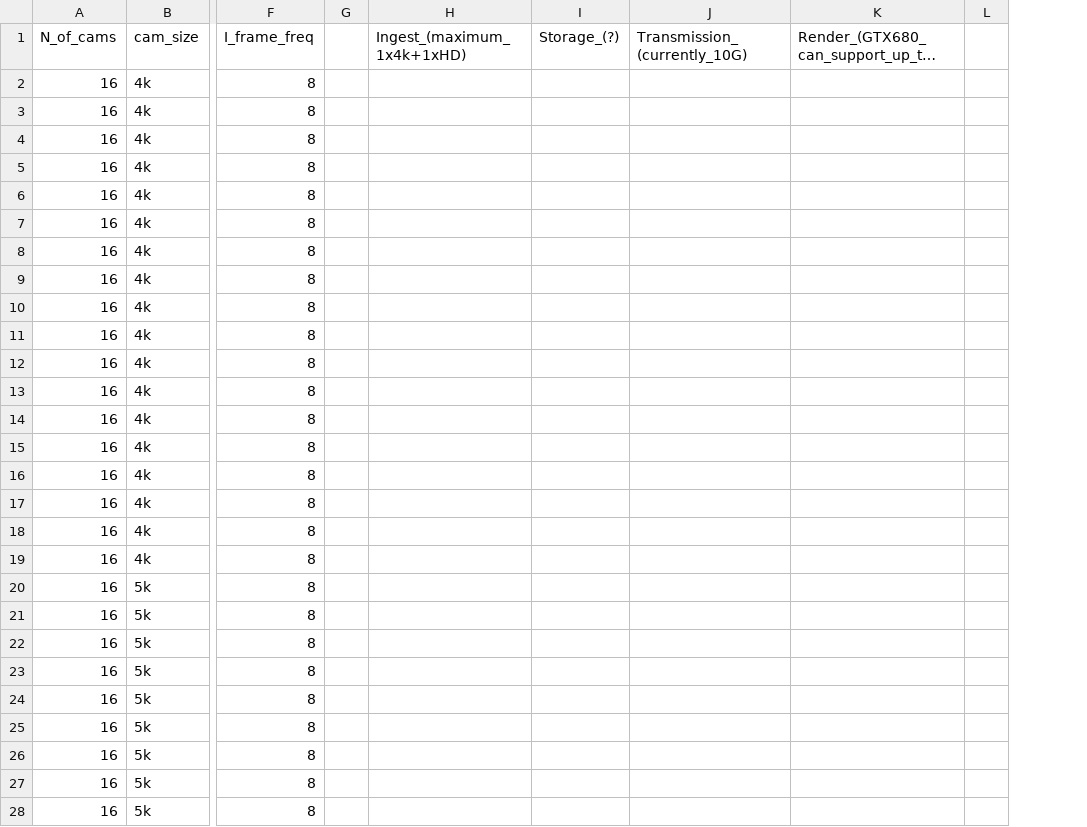
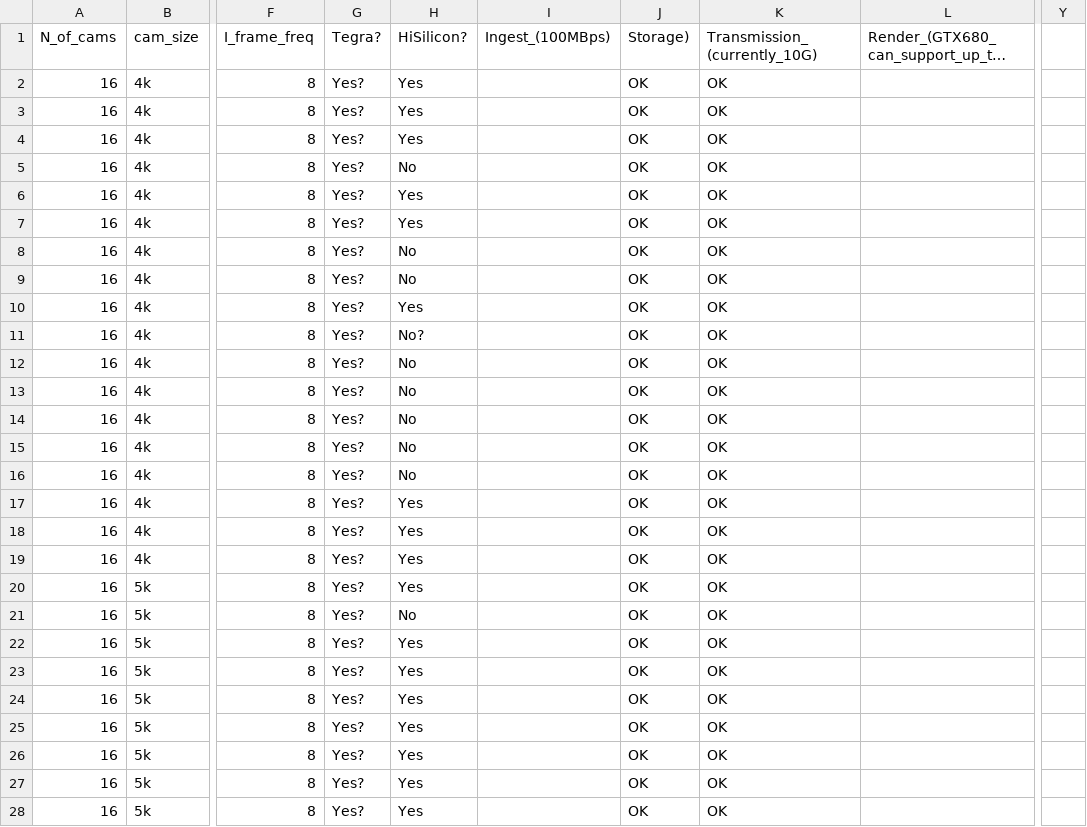
Before and after one commit to tingleshao/sim_cam, a CSV file: sp_0.csv, drawn as a sheet; only a part is shown, gaps mark what is left out; long unchanged cells end in …; removed rows and columns are numbered as before the commit, all else as after; the diff covers the shown part only; the diff names each change by its address in the sheet, - before the commit and + after, or states it on an @@ line.

Commit message:
update sp0

```diff
--- a/sp_0.csv
+++ b/sp_0.csv
-column G, empty
-column H (Ingest_(maximum_1x4k+1xHD)), empty
-column I (Storage_(?)), empty
+column G (Tegra?), rows 2-28: all Yes?
+column H (HiSilicon?), rows 2-28: Yes | Yes | Yes | No | Yes | Yes | No | No | Yes | No? | No | No | No | No | No | Yes | Yes | Yes | Yes | No | Yes | Yes | Yes | Yes | Yes | Yes | Yes
+column I (Ingest_(100MBps)), empty
+column J (Storage)), rows 2-28: all OK
-column L, empty
+column Y, empty
-K2:K28 (Transmission_(currently_10G)): (empty)
+K2:K28 (Transmission_(currently_10G)): OK
```
Also changed, not shown: 72 edited cells elsewhere in this file.
